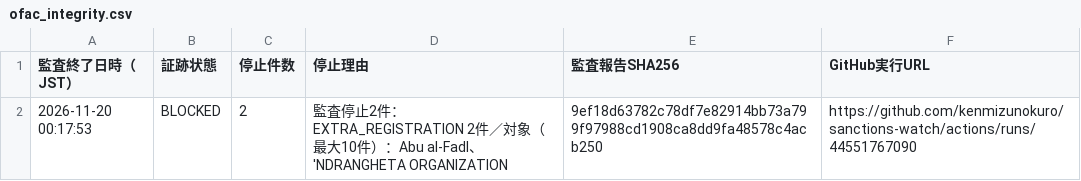
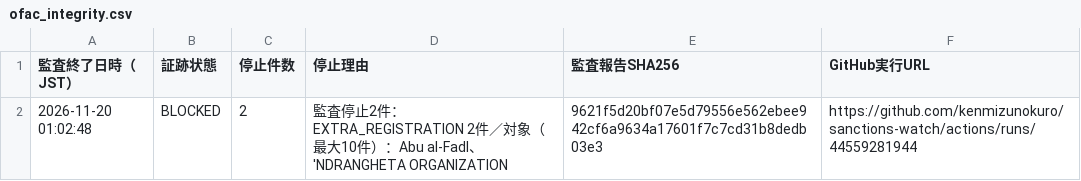
Before and after one commit to kenmizunokuro/sanctions-watch, a CSV file: data/dashboard/ofac_integrity.csv, drawn as a sheet.

```diff
--- a/data/dashboard/ofac_integrity.csv
+++ b/data/dashboard/ofac_integrity.csv
@@ -1,2 +1,2 @@
 監査終了日時（JST）,証跡状態,停止件数,停止理由,監査報告SHA256,GitHub実行URL
-2026-11-20 00:17:53,BLOCKED,2,監査停止2件：EXTRA_REGISTRATION 2件／対象（最大10件）：Abu al-Fadl、'NDRANGHETA ORGANIZATION,9ef18d63782c78df7e82914bb73a799f97988cd1908ca8dd9fa48578c4acb250,https://github.com/kenmizunokuro/sanctions-watch/actions/runs/44551767090
+2026-11-20 01:02:48,BLOCKED,2,監査停止2件：EXTRA_REGISTRATION 2件／対象（最大10件）：Abu al-Fadl、'NDRANGHETA ORGANIZATION,9621f5d20bf07e5d79556e562ebee942cf6a9634a17601f7c7cd31b8dedb03e3,https://github.com/kenmizunokuro/sanctions-watch/actions/runs/44559281944
```
Also changed, not shown: data/dashboard/status.csv, data/dashboard/status_detail.csv, 1 other file.
